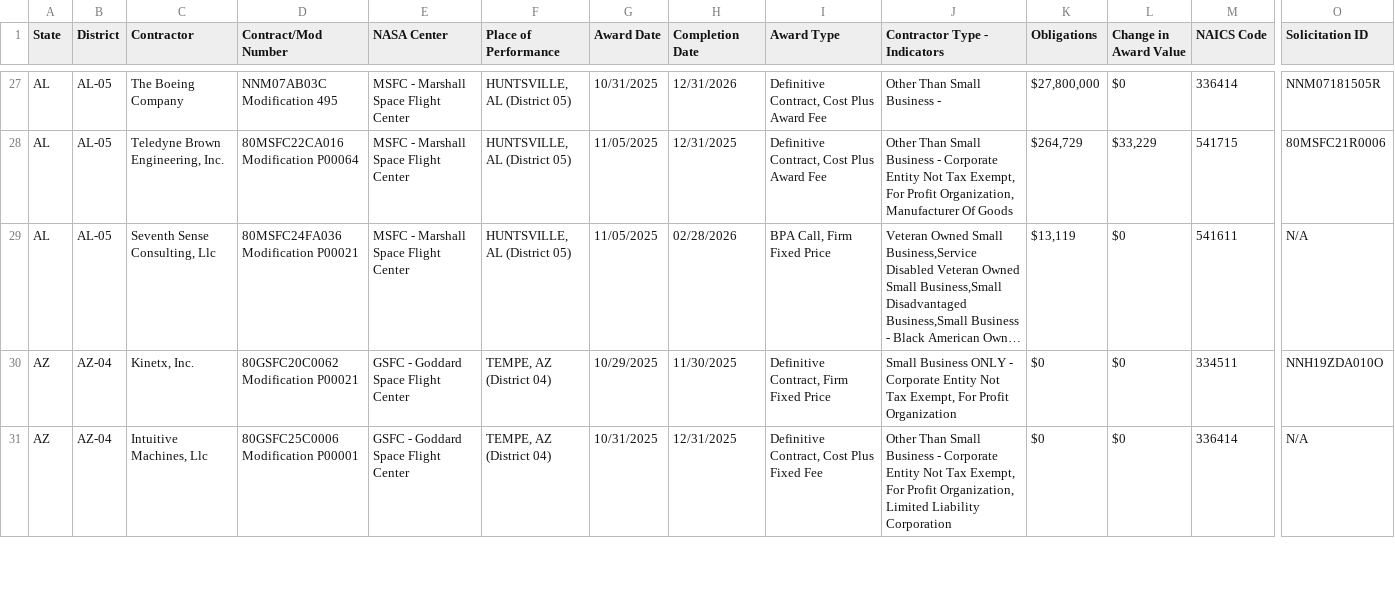
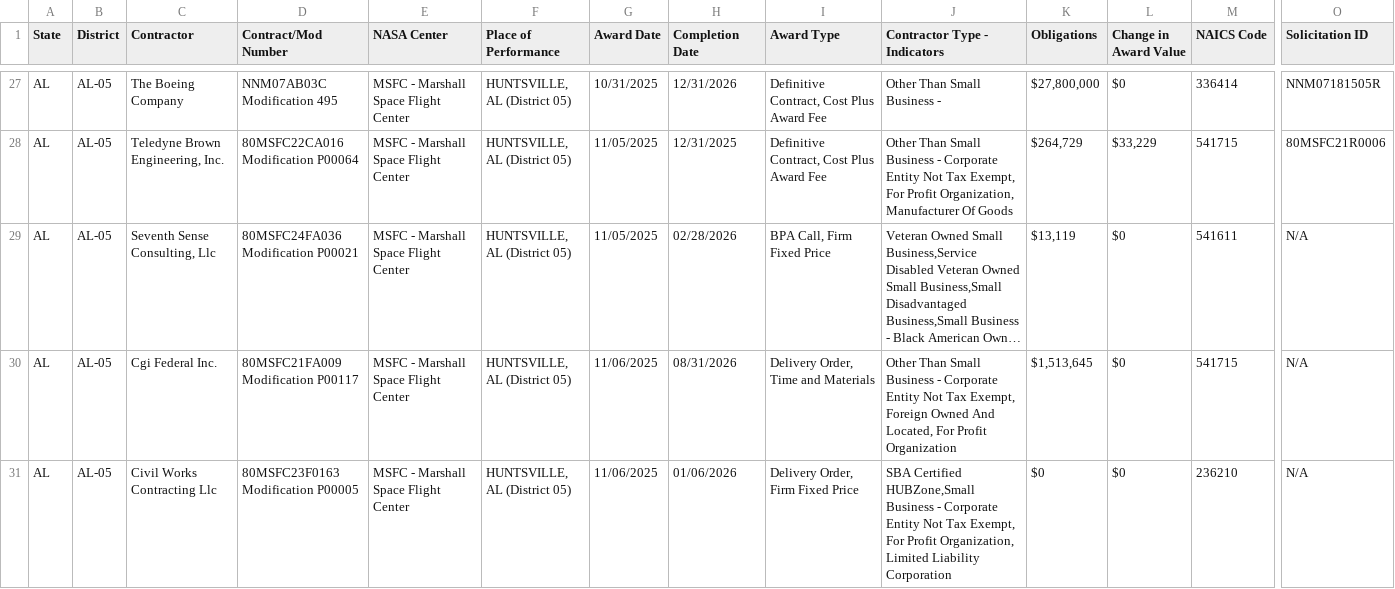
Before and after one commit to planetary-society/nasa-contracts, a CSV file: data/nasa_contracts_2026.csv, drawn as a sheet; only a part is shown, gaps mark what is left out; the shorter side is filled out with more unchanged rows; long unchanged cells end in …; rows hold the shown columns only; the diff covers the shown part only; the diff names each change by its address in the sheet, - before the commit and + after, or states it on an @@ line.

```diff
--- a/data/nasa_contracts_2026.csv
+++ b/data/nasa_contracts_2026.csv
+row 30: AL | AL-05 | Cgi Federal Inc. | 80MSFC21FA009 Modification P00117 | MSFC - Marshall Space Flight Center | HUNTSVILLE, AL (District 05) | 11/06/2025 | 08/31/2026 | Delivery Order, Time and Materials | Other Than Small Business - Corporate Entity Not Tax Exempt, Foreign Owned And Located, For Profit Organization | $1,513,645 | $0 | 541715 | N/A
+row 31: AL | AL-05 | Civil Works Contracting Llc | 80MSFC23F0163 Modification P00005 | MSFC - Marshall Space Flight Center | HUNTSVILLE, AL (District 05) | 11/06/2025 | 01/06/2026 | Delivery Order, Firm Fixed Price | SBA Certified HUBZone,Small Business - Corporate Entity Not Tax Exempt, For Profit Organization, Limited Liability Corporation | $0 | $0 | 236210 | N/A
```
Also changed, not shown: 5 added rows and 2 moved rows elsewhere in this file, 1 other file.
